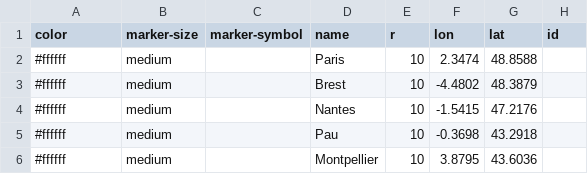
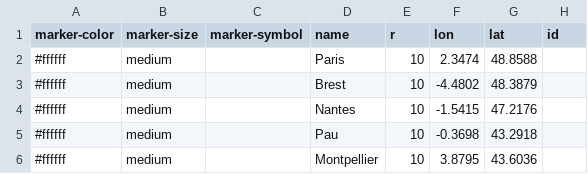
Before and after one commit to peterdoherty01/french-startup-map-oil-energy, a CSV file: map_data/master.csv, drawn as a sheet; only a part is shown.

Commit message:
tag tweaked

```diff
--- a/map_data/master.csv
+++ b/map_data/master.csv
@@ -1,2 +1,2 @@
-color,marker-size,marker-symbol,name,r,lon,lat,id
+marker-color,marker-size,marker-symbol,name,r,lon,lat,id
 #ffffff,medium,,Paris,10,2.3474,48.8588,
```
